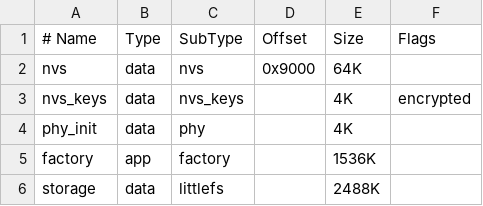
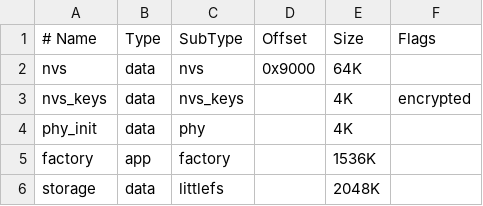
Before and after one commit to FineRelevant/SBS, a CSV file: partitions.csv, drawn as a sheet.

```diff
--- a/partitions.csv
+++ b/partitions.csv
@@ -5,2 +5,2 @@ phy_init,   data, phy,     ,        4K,
 factory,    app,  factory, ,        1536K,
-storage,    data, littlefs,,        2488K,
+storage,    data, littlefs,,        2048K,
```
Also changed, not shown: 4 other files.
